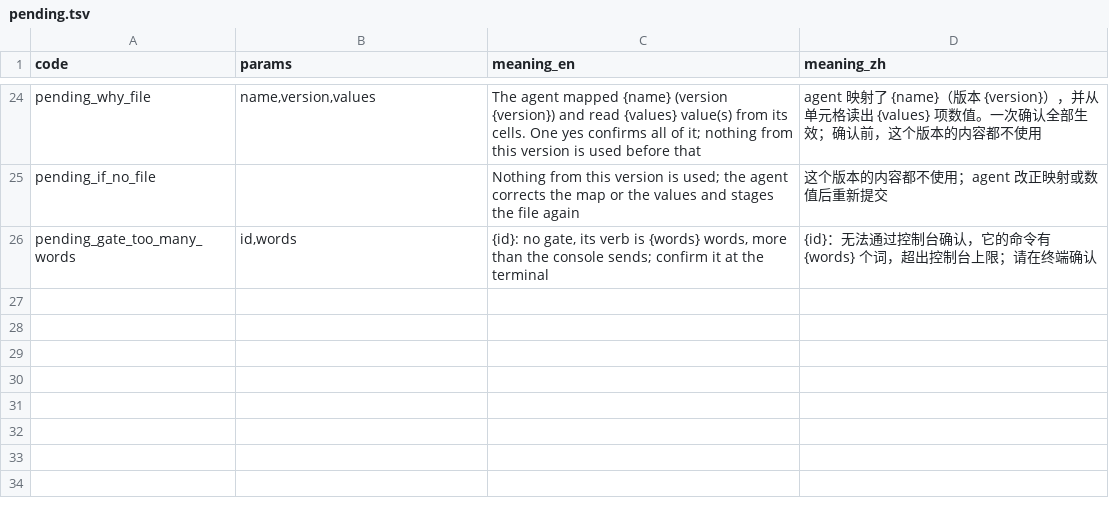
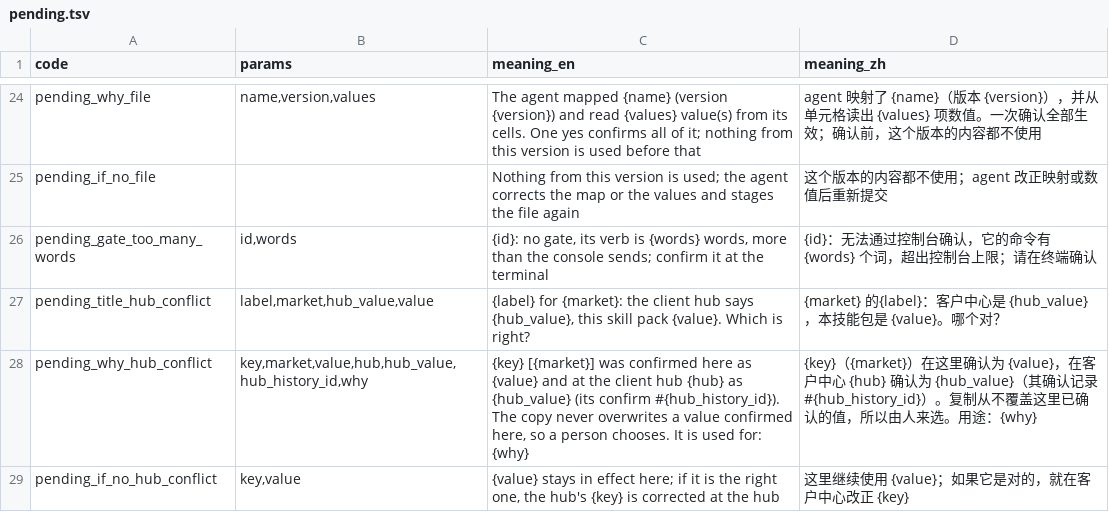
Before and after one commit to thaddeus-builds/skill-pack-playbook, a TSV file: kit/message_codes.d/pending.tsv, drawn as a sheet; only a part is shown, gaps mark what is left out.

```diff
--- a/kit/message_codes.d/pending.tsv
+++ b/kit/message_codes.d/pending.tsv
@@ -26 +26,4 @@ pending_if_no_file		Nothing from this version is used; the agent corrects the ma
 pending_gate_too_many_words	id,words	{id}: no gate, its verb is {words} words, more than the console sends; confirm it at the terminal	{id}：无法通过控制台确认，它的命令有 {words} 个词，超出控制台上限；请在终端确认
+pending_title_hub_conflict	label,market,hub_value,value	{label} for {market}: the client hub says {hub_value}, this skill pack {value}. Which is right?	{market} 的{label}：客户中心是 {hub_value}，本技能包是 {value}。哪个对？
+pending_why_hub_conflict	key,market,value,hub,hub_value,hub_history_id,why	{key} [{market}] was confirmed here as {value} and at the client hub {hub} as {hub_value} (its confirm #{hub_history_id}). The copy never overwrites a value confirmed here, so a person chooses. It is used for: {why}	{key}（{market}）在这里确认为 {value}，在客户中心 {hub} 确认为 {hub_value}（其确认记录 #{hub_history_id}）。复制从不覆盖这里已确认的值，所以由人来选。用途：{why}
+pending_if_no_hub_conflict	key,value	{value} stays in effect here; if it is the right one, the hub's {key} is corrected at the hub	这里继续使用 {value}；如果它是对的，就在客户中心改正 {key}
```
Also changed, not shown: kit/message_codes.d/facts.tsv, kit/packs.tsv, 24 other files.
